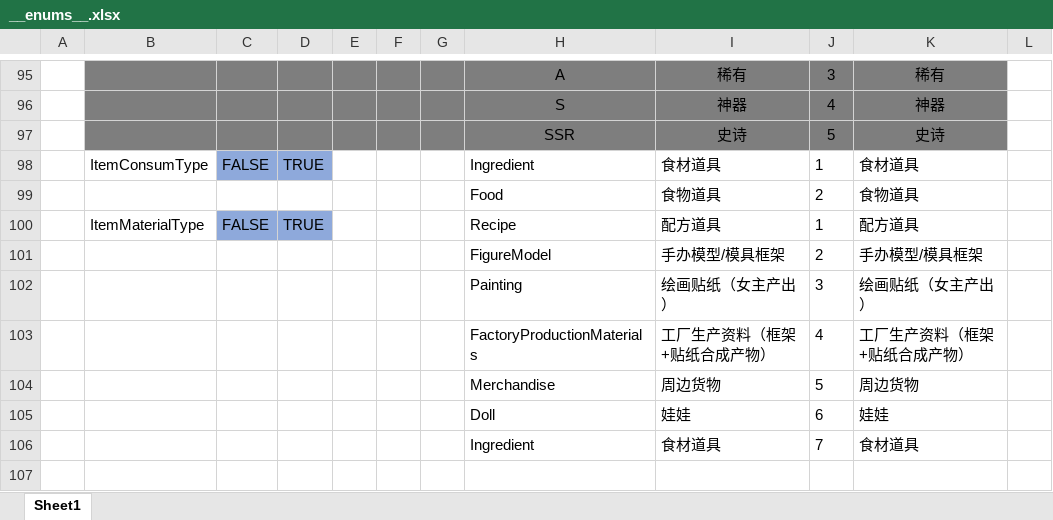
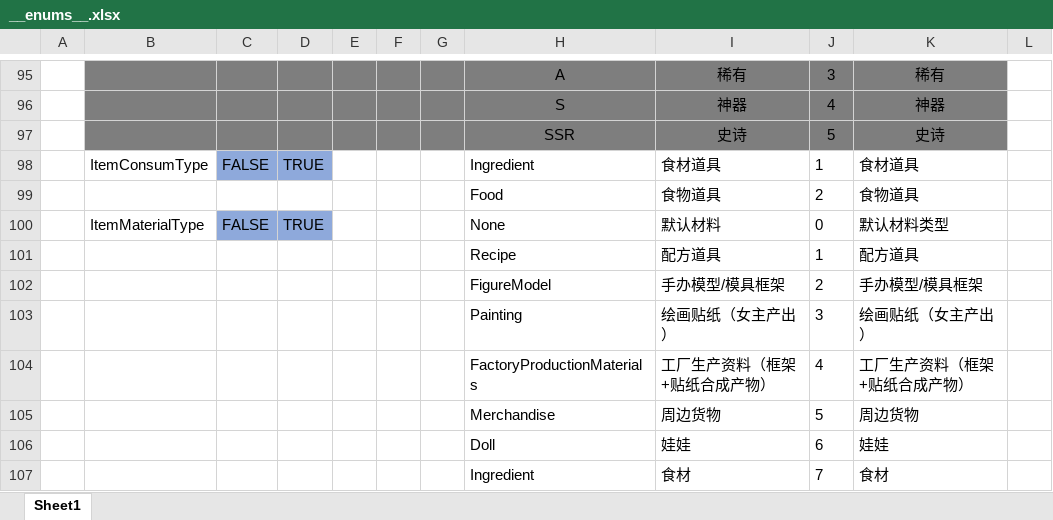
Before and after one commit to XiaoYuName/HD-2D, an Excel workbook: ExcelTool/LubanTools/DataTables/Datas/__enums__.xlsx, sheet Sheet1, drawn as a sheet; only a part is shown, gaps mark what is left out; values as stored, in another font and other column widths than the file's, no borders; addresses are those after the commit; the diff names each change by its address in the sheet, - before the commit and + after, or states it on an @@ line.

```diff
--- a/ExcelTool/LubanTools/DataTables/Datas/__enums__.xlsx (sheet Sheet1)
+++ b/ExcelTool/LubanTools/DataTables/Datas/__enums__.xlsx (sheet Sheet1)
+row 100:  | ItemMaterialType | FALSE | TRUE |  |  |  | None | 默认材料 | 0 | 默认材料类型
-B101: ItemMaterialType
+B101: (empty)
-C101: FALSE
+C101: (empty)
-C101:D101 fill: #8EA9DB
+C101:D101 fill: none
-D101: TRUE
+D101: (empty)
-I107: 食材道具
+I107: 食材
-K107: 食材道具
+K107: 食材
```
Also changed, not shown: ExcelTool/LubanTools/DataTables/Datas/DollCatalogData.xlsx, ExcelTool/LubanTools/DataTables/Datas/ItemData.xlsx, 7 other files.
